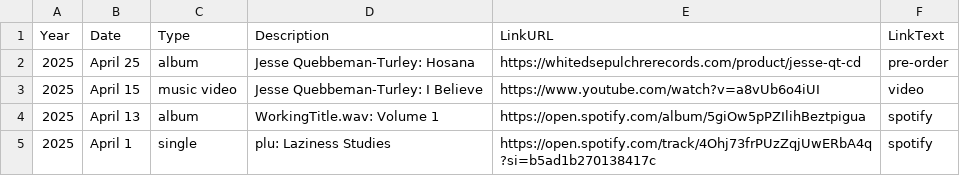
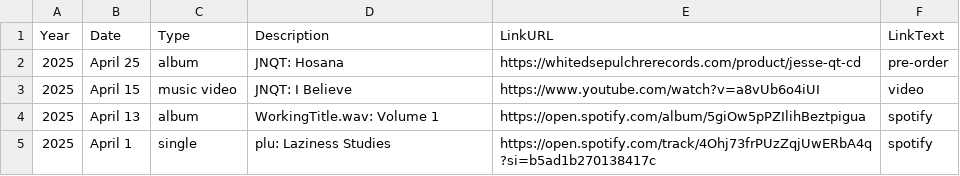
Before and after one commit to usefulparade/jnqt, a CSV file: archive.csv, drawn as a sheet; only a part is shown.

Commit message:
Update archive.csv
use jnqt for self name

```diff
--- a/archive.csv
+++ b/archive.csv
@@ -1,4 +1,4 @@
 Year,Date,Type,Description,LinkURL,LinkText
-2025, April 25, album, Jesse Quebbeman-Turley: Hosana, https://whitedsepulchrerecords.com/product/jesse-qt-cd, pre-order
-2025, April 15, music video, Jesse Quebbeman-Turley: I Believe, https://www.youtube.com/watch?v=a8vUb6o4iUI, video
+2025, April 25, album, JNQT: Hosana, https://whitedsepulchrerecords.com/product/jesse-qt-cd, pre-order
+2025, April 15, music video, JNQT: I Believe, https://www.youtube.com/watch?v=a8vUb6o4iUI, video
 2025, April 13, album, WorkingTitle.wav: Volume 1, https://open.spotify.com/album/5giOw5pPZIlihBeztpigua, spotify
```
